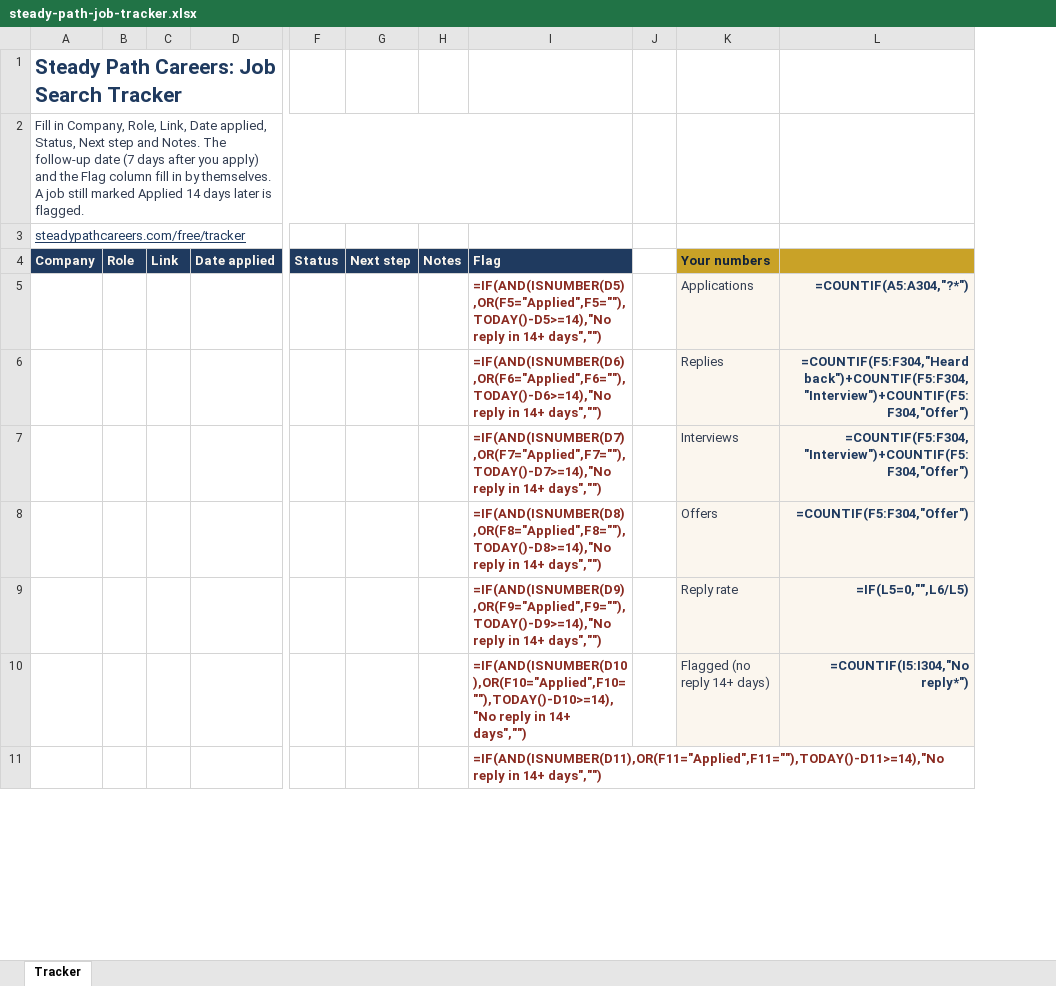
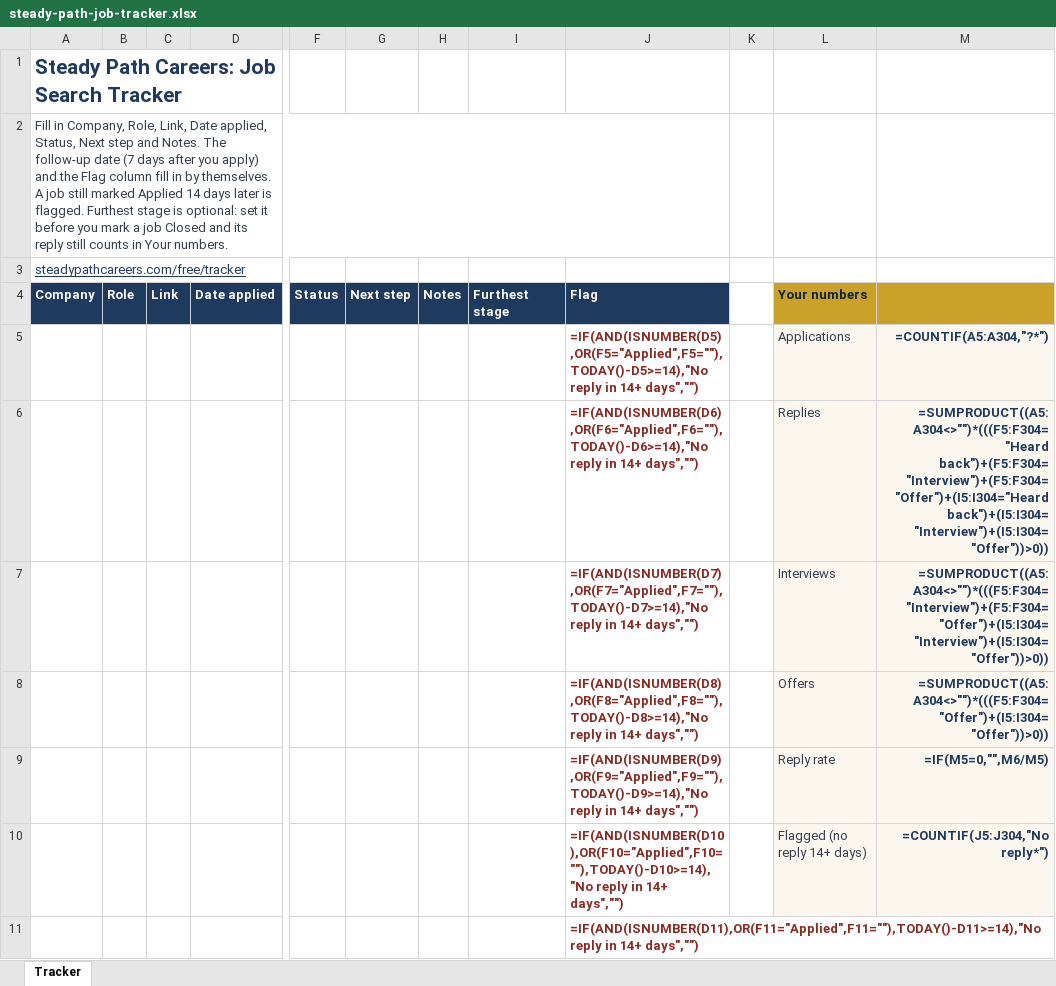
Before and after one commit to sherifmehReefanni-sudo/steadypathcareers, an Excel workbook: free/tracker/steady-path-job-tracker.xlsx, sheet Tracker, drawn as a sheet; only a part is shown, gaps mark what is left out; values as stored, in another font and other column widths than the file's, no borders; formulas without a stored value are shown as written; conditional formats not drawn; removed rows and columns are numbered as before the commit, all else as after; the diff covers the shown part only; the diff names each change by its address in the sheet, - before the commit and + after, or states it on an @@ line.

```diff
--- a/free/tracker/steady-path-job-tracker.xlsx (sheet Tracker)
+++ b/free/tracker/steady-path-job-tracker.xlsx (sheet Tracker)
+column I (Furthest stage), empty
-column L, rows 5-10: =COUNTIF(A5:A304,"?*") | =COUNTIF(F5:F304,"Heard back")+COUNTIF(F5:F304,"Interview")+COUNTIF(F5:F304,"Offer") | =COUNTIF(F5:F304,"Interview")+COUNTIF(F5:F304,"Offer") | =COUNTIF(F5:F304,"Offer") | =IF(L5=0,"",L6/L5) | =COUNTIF(I5:I304,"No reply*")
+column M, rows 5-10: =COUNTIF(A5:A304,"?*") | =SUMPRODUCT((A5:A304<>"")*(((F5:F304="Heard back")+(F5:F304="Interview")+(F5:F304="Offer")+(I5:I304="Heard back")+(I5:I304="Interview")+(I5:I304="Offer"))>0)) | =SUMPRODUCT((A5:A304<>"")*(((F5:F304="Interview")+(F5:F304="Offer")+(I5:I304="Interview")+(I5:I304="Offer"))>0)) | =SUMPRODUCT((A5:A304<>"")*(((F5:F304="Offer")+(I5:I304="Offer"))>0)) | =IF(M5=0,"",M6/M5) | =COUNTIF(J5:J304,"No reply*")
-A2 (Company): …is flagged.
+A2 (Company): …is flagged. Furthest stage is optional: set it before you mark a job Closed and its reply still counts in Your numbers.
```
Also changed, not shown: 4 edited cells elsewhere in this sheet, 4 other files.
